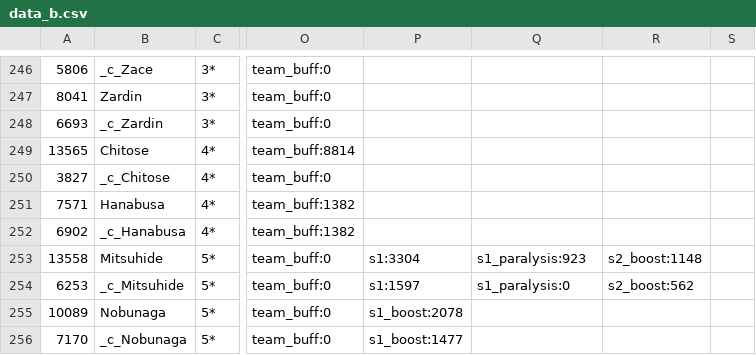
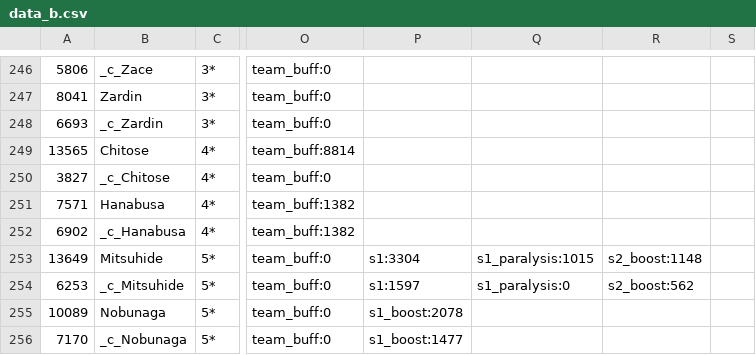
Before and after one commit to driftingraft/mushymato.github.io, a CSV file: dl-sim/180/data_b.csv, drawn as a sheet; only a part is shown, gaps mark what is left out; the diff names each change by its address in the sheet, - before the commit and + after, or states it on an @@ line.

```diff
--- a/dl-sim/180/data_b.csv
+++ b/dl-sim/180/data_b.csv
-A253: 13558
+A253: 13649
-Q253: s1_paralysis:923
+Q253: s1_paralysis:1015
```
Also changed, not shown: dl-sim/120/data__.csv, dl-sim/120/data_d.csv, 46 other files.
